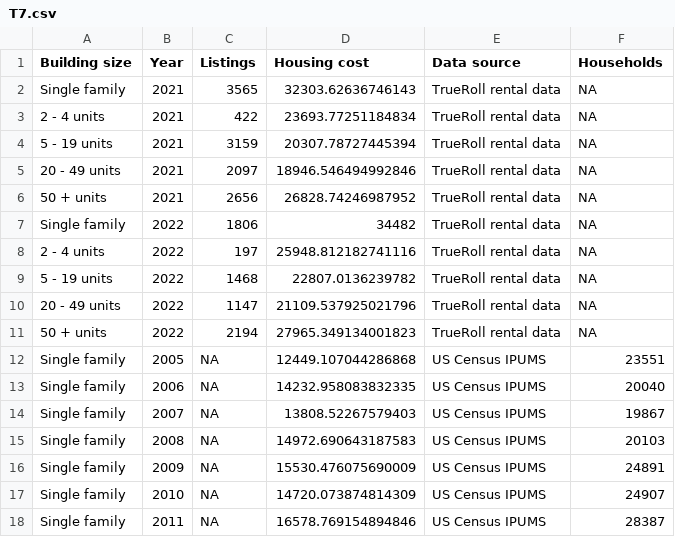
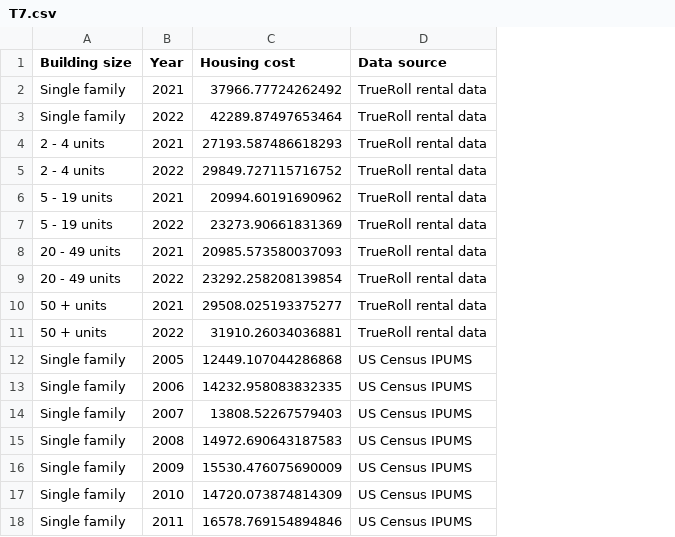
Before and after one commit to trueroll/tr_rental_monitoring_seattle, a CSV file: outputs/T7.csv, drawn as a sheet; only a part is shown; removed rows and columns are numbered as before the commit, all else as after; the diff names each change by its address in the sheet, - before the commit and + after, or states it on an @@ line.

```diff
--- a/outputs/T7.csv
+++ b/outputs/T7.csv
-column C (Listings), row 2: 3565; rows 7-18: 1806 | 197 | 1468 | 1147 | 2194 | NA | NA | NA | NA | NA | NA | NA
-column F (Households), row 2: NA; rows 7-18: NA | NA | NA | NA | NA | 23551 | 20040 | 19867 | 20103 | 24891 | 24907 | 28387
-C2 (Housing cost): 32303.62636746143
+C2 (Housing cost): 37966.77724262492
-row 3: 2 - 4 units | 2021 | 422 | 23693.77251184834 | TrueRoll rental data | NA
-row 4: 5 - 19 units | 2021 | 3159 | 20307.78727445394 | TrueRoll rental data | NA
-row 5: 20 - 49 units | 2021 | 2097 | 18946.546494992846 | TrueRoll rental data | NA
-row 6: 50 + units | 2021 | 2656 | 26828.74246987952 | TrueRoll rental data | NA
-C3 (Housing cost): 34482
+C3 (Housing cost): 42289.87497653464
+row 4: 2 - 4 units | 2021 | 27193.587486618293 | TrueRoll rental data
-C5 (Housing cost): 25948.812182741116
+C5 (Housing cost): 29849.727115716752
+row 6: 5 - 19 units | 2021 | 20994.60191690962 | TrueRoll rental data
-C7 (Housing cost): 22807.0136239782
+C7 (Housing cost): 23273.90661831369
+row 8: 20 - 49 units | 2021 | 20985.573580037093 | TrueRoll rental data
-C9 (Housing cost): 21109.537925021796
+C9 (Housing cost): 23292.258208139854
+row 10: 50 + units | 2021 | 29508.025193375277 | TrueRoll rental data
-C11 (Housing cost): 27965.349134001823
+C11 (Housing cost): 31910.26034036881
```
Also changed, not shown: 6 other files.
